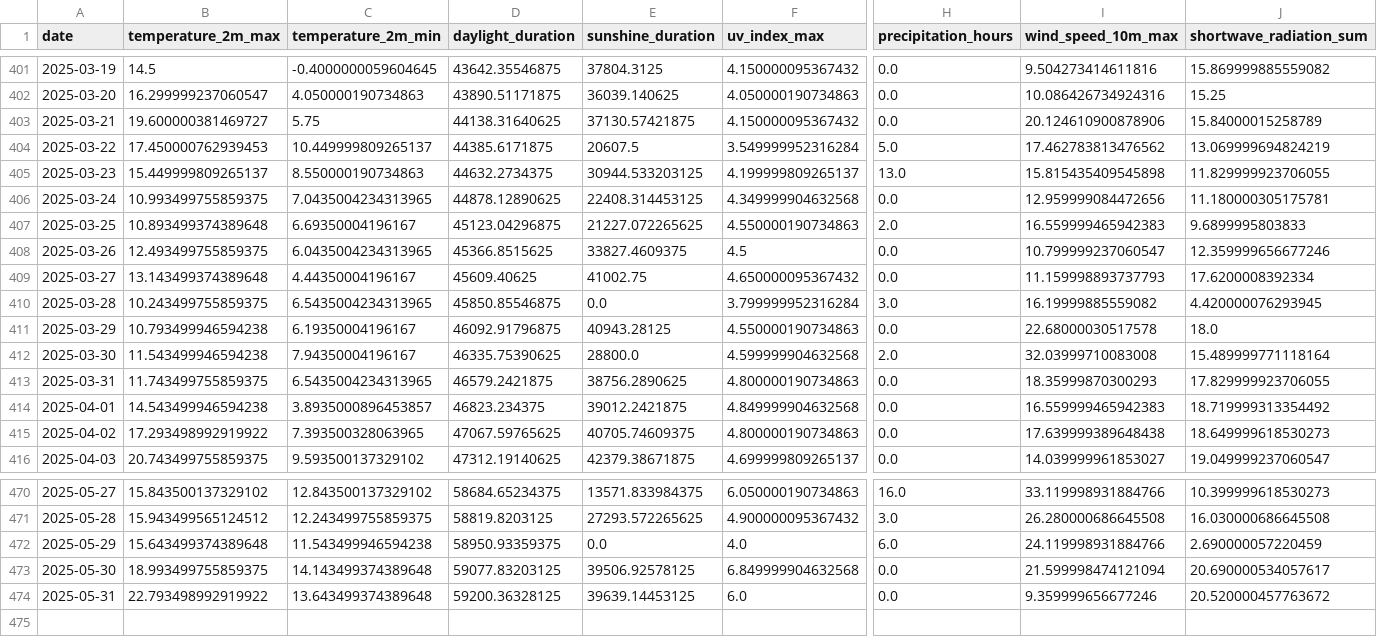
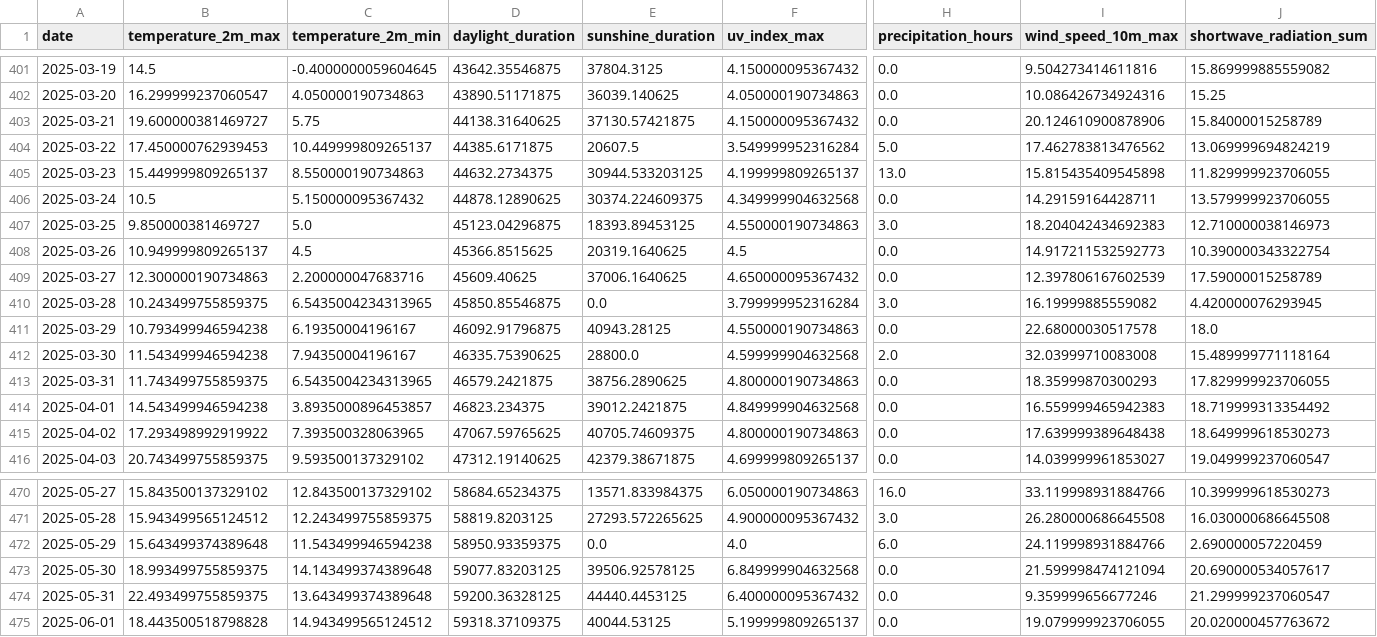
Before and after one commit to koaning/solah, a CSV file: data/history.csv, drawn as a sheet; only a part is shown, gaps mark what is left out; rows hold the shown columns only; the diff names each change by its address in the sheet, - before the commit and + after, or states it on an @@ line.

```diff
--- a/data/history.csv
+++ b/data/history.csv
-B406 (temperature_2m_max): 10.993499755859375
+B406 (temperature_2m_max): 10.5
-C406 (temperature_2m_min): 7.0435004234313965
+C406 (temperature_2m_min): 5.150000095367432
-E406 (sunshine_duration): 22408.314453125
+E406 (sunshine_duration): 30374.224609375
-I406 (wind_speed_10m_max): 12.959999084472656
+I406 (wind_speed_10m_max): 14.29159164428711
-J406 (shortwave_radiation_sum): 11.180000305175781
+J406 (shortwave_radiation_sum): 13.579999923706055
-B407 (temperature_2m_max): 10.893499374389648
+B407 (temperature_2m_max): 9.850000381469727
-C407 (temperature_2m_min): 6.69350004196167
+C407 (temperature_2m_min): 5.0
-E407 (sunshine_duration): 21227.072265625
+E407 (sunshine_duration): 18393.89453125
-H407 (precipitation_hours): 2.0
+H407 (precipitation_hours): 3.0
-I407 (wind_speed_10m_max): 16.559999465942383
+I407 (wind_speed_10m_max): 18.204042434692383
-J407 (shortwave_radiation_sum): 9.6899995803833
+J407 (shortwave_radiation_sum): 12.710000038146973
-B408 (temperature_2m_max): 12.493499755859375
+B408 (temperature_2m_max): 10.949999809265137
-C408 (temperature_2m_min): 6.0435004234313965
+C408 (temperature_2m_min): 4.5
-E408 (sunshine_duration): 33827.4609375
+E408 (sunshine_duration): 20319.1640625
-I408 (wind_speed_10m_max): 10.799999237060547
+I408 (wind_speed_10m_max): 14.917211532592773
-J408 (shortwave_radiation_sum): 12.359999656677246
+J408 (shortwave_radiation_sum): 10.390000343322754
-B409 (temperature_2m_max): 13.143499374389648
+B409 (temperature_2m_max): 12.300000190734863
-C409 (temperature_2m_min): 4.44350004196167
+C409 (temperature_2m_min): 2.200000047683716
-E409 (sunshine_duration): 41002.75
+E409 (sunshine_duration): 37006.1640625
-I409 (wind_speed_10m_max): 11.159998893737793
+I409 (wind_speed_10m_max): 12.397806167602539
-J409 (shortwave_radiation_sum): 17.6200008392334
+J409 (shortwave_radiation_sum): 17.59000015258789
-B474 (temperature_2m_max): 22.793498992919922
+B474 (temperature_2m_max): 22.493499755859375
-E474 (sunshine_duration): 39639.14453125
+E474 (sunshine_duration): 44440.4453125
-F474 (uv_index_max): 6.0
+F474 (uv_index_max): 6.400000095367432
-J474 (shortwave_radiation_sum): 20.520000457763672
+J474 (shortwave_radiation_sum): 21.299999237060547
+row 475: 2025-06-01 | 18.443500518798828 | 14.943499565124512 | 59318.37109375 | 40044.53125 | 5.199999809265137 | 0.0 | 19.079999923706055 | 20.020000457763672
```
Also changed, not shown: data/merged.csv.
